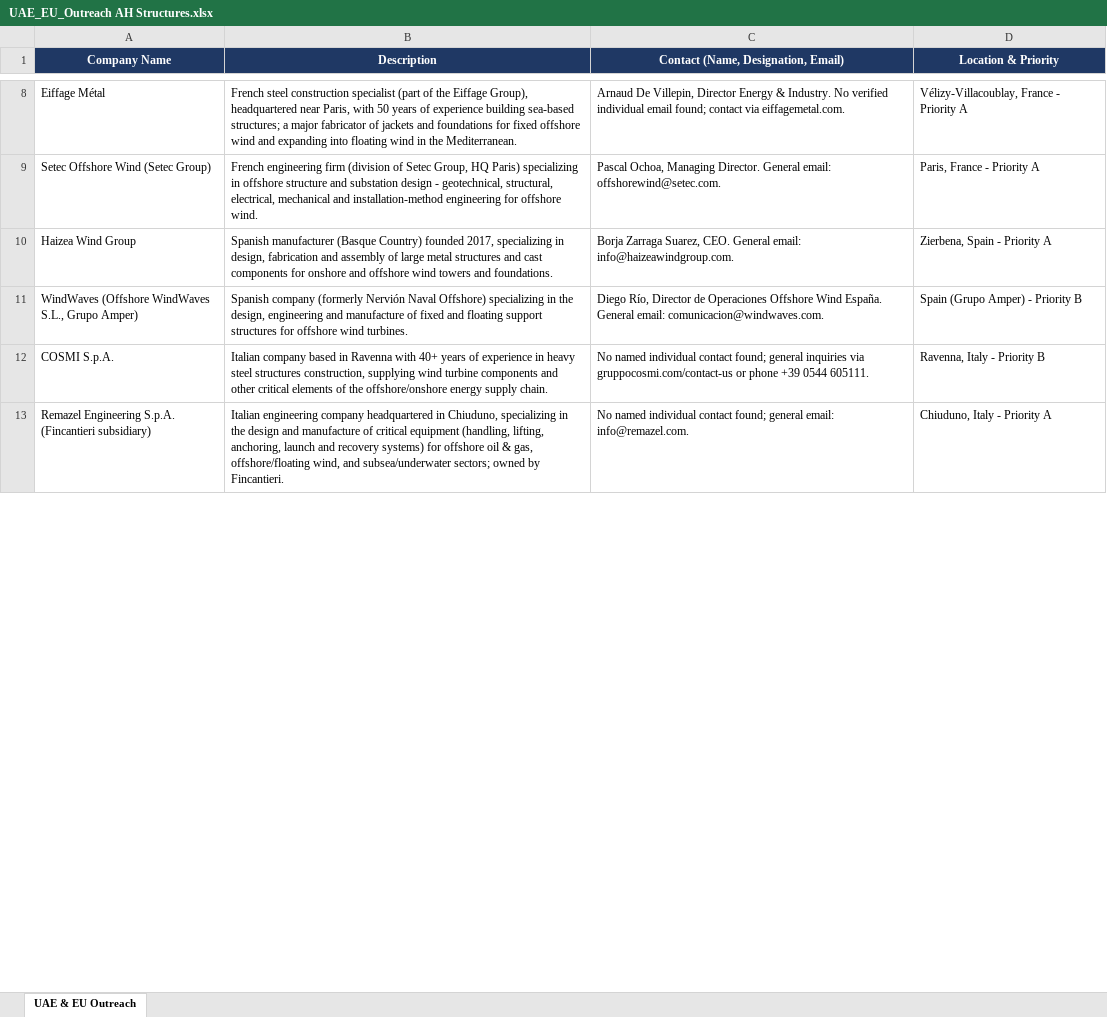
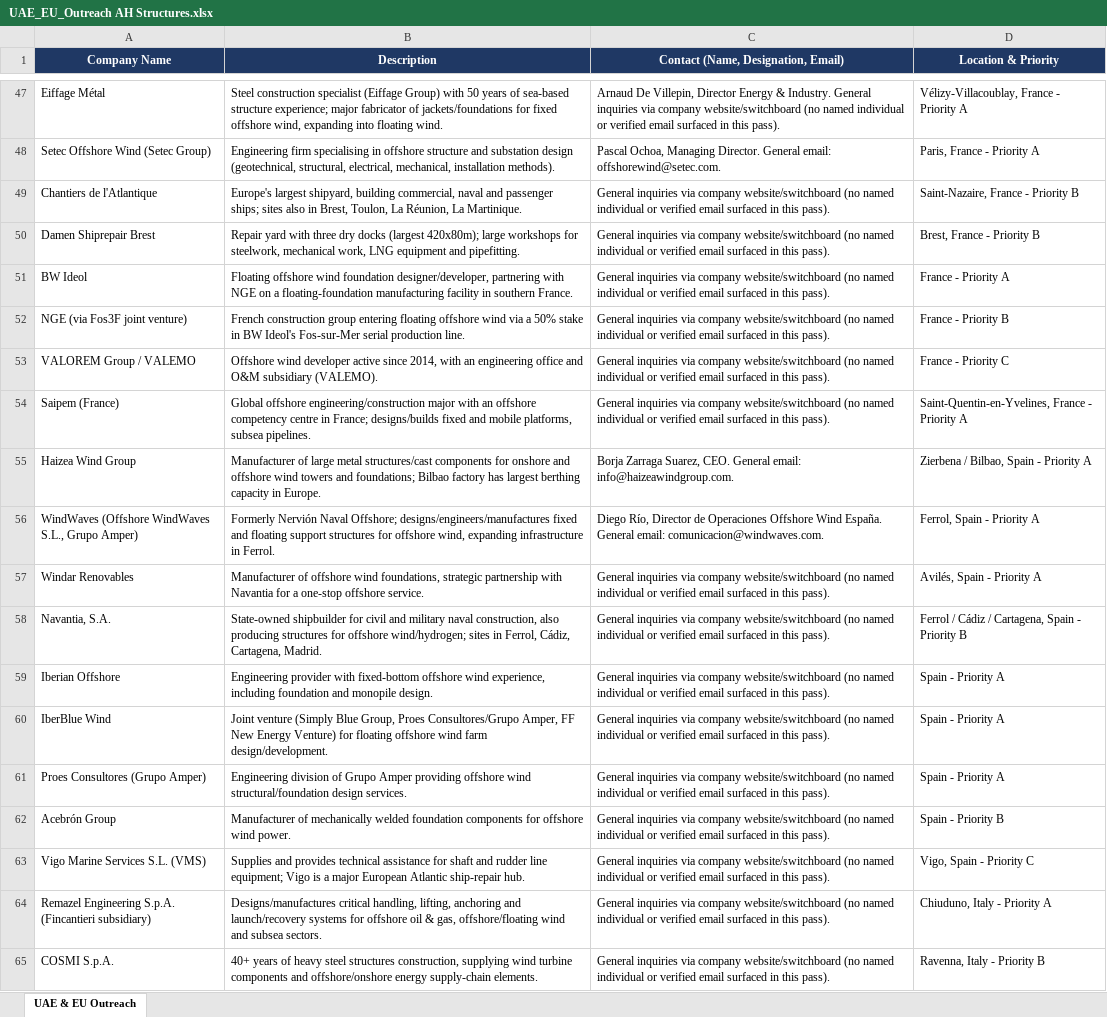
Before and after one commit to mahnooornadeem/AHstructures, an Excel workbook: UAE_EU_Outreach AH Structures.xlsx, sheet UAE & EU Outreach, drawn as a sheet; only a part is shown, gaps mark what is left out; values as stored, in another font and other column widths than the file's, no borders; removed rows and columns are numbered as before the commit, all else as after; the diff covers the shown part only; the diff names each change by its address in the sheet, - before the commit and + after, or states it on an @@ line.

```diff
--- a/UAE_EU_Outreach AH Structures.xlsx (sheet UAE & EU Outreach)
+++ b/UAE_EU_Outreach AH Structures.xlsx (sheet UAE & EU Outreach)
-B47 (Description): French steel construction specialist (part of the Eiffage Group), headquartered near Paris, with 50 years of experience building sea-based structures; a major fabricator of jackets and foundations for fixed offshore wind and expanding into floating wind in the Mediterranean.
+B47 (Description): Steel construction specialist (Eiffage Group) with 50 years of sea-based structure experience; major fabricator of jackets/foundations for fixed offshore wind, expanding into floating wind.
-C47: …& Industry. No verified individual email found; contact via eiffagemetal.com.
+C47: …& Industry. General inquiries via company website/switchboard (no named individual or verified email surfaced in this pass).
-B48 (Description): French engineering firm (division of Setec Group, HQ Paris) specializing in offshore structure and substation design - geotechnical, structural, electrical, mechanical and installation-method engineering for offshore wind.
+B48 (Description): Engineering firm specialising in offshore structure and substation design (geotechnical, structural, electrical, mechanical, installation methods).
+row 49: Chantiers de l'Atlantique | Europe's largest shipyard, building commercial, naval and passenger ships; sites also in Brest, Toulon, La Réunion, La Martinique. | General inquiries via company website/switchboard (no named individual or verified email surfaced in this pass). | Saint-Nazaire, France - Priority B
+row 50: Damen Shiprepair Brest | Repair yard with three dry docks (largest 420x80m); large workshops for steelwork, mechanical work, LNG equipment and pipefitting. | General inquiries via company website/switchboard (no named individual or verified email surfaced in this pass). | Brest, France - Priority B
+row 51: BW Ideol | Floating offshore wind foundation designer/developer, partnering with NGE on a floating-foundation manufacturing facility in southern France. | General inquiries via company website/switchboard (no named individual or verified email surfaced in this pass). | France - Priority A
+row 52: NGE (via Fos3F joint venture) | French construction group entering floating offshore wind via a 50% stake in BW Ideol's Fos-sur-Mer serial production line. | General inquiries via company website/switchboard (no named individual or verified email surfaced in this pass). | France - Priority B
+row 53: VALOREM Group / VALEMO | Offshore wind developer active since 2014, with an engineering office and O&M subsidiary (VALEMO). | General inquiries via company website/switchboard (no named individual or verified email surfaced in this pass). | France - Priority C
+row 54: Saipem (France) | Global offshore engineering/construction major with an offshore competency centre in France; designs/builds fixed and mobile platforms, subsea pipelines. | General inquiries via company website/switchboard (no named individual or verified email surfaced in this pass). | Saint-Quentin-en-Yvelines, France - Priority A
-B55 (Description): Spanish manufacturer (Basque Country) founded 2017, specializing in design, fabrication and assembly of large metal structures and cast components for onshore and offshore wind towers and foundations.
+B55 (Description): Manufacturer of large metal structures/cast components for onshore and offshore wind towers and foundations; Bilbao factory has largest berthing capacity in Europe.
-D55 (Location & Priority): Zierbena, Spain - Priority A
+D55 (Location & Priority): Zierbena / Bilbao, Spain - Priority A
-B56 (Description): Spanish company (formerly Nervión Naval Offshore) specializing in the design, engineering and manufacture of fixed and floating support structures for offshore wind turbines.
+B56 (Description): Formerly Nervión Naval Offshore; designs/engineers/manufactures fixed and floating support structures for offshore wind, expanding infrastructure in Ferrol.
-D56 (Location & Priority): Spain (Grupo Amper) - Priority B
+D56 (Location & Priority): Ferrol, Spain - Priority A
+row 57: Windar Renovables | Manufacturer of offshore wind foundations, strategic partnership with Navantia for a one-stop offshore service. | General inquiries via company website/switchboard (no named individual or verified email surfaced in this pass). | Avilés, Spain - Priority A
+row 58: Navantia, S.A. | State-owned shipbuilder for civil and military naval construction, also producing structures for offshore wind/hydrogen; sites in Ferrol, Cádiz, Cartagena, Madrid. | General inquiries via company website/switchboard (no named individual or verified email surfaced in this pass). | Ferrol / Cádiz / Cartagena, Spain - Priority B
+row 59: Iberian Offshore | Engineering provider with fixed-bottom offshore wind experience, including foundation and monopile design. | General inquiries via company website/switchboard (no named individual or verified email surfaced in this pass). | Spain - Priority A
+row 60: IberBlue Wind | Joint venture (Simply Blue Group, Proes Consultores/Grupo Amper, FF New Energy Venture) for floating offshore wind farm design/development. | General inquiries via company website/switchboard (no named individual or verified email surfaced in this pass). | Spain - Priority A
+row 61: Proes Consultores (Grupo Amper) | Engineering division of Grupo Amper providing offshore wind structural/foundation design services. | General inquiries via company website/switchboard (no named individual or verified email surfaced in this pass). | Spain - Priority A
+row 62: Acebrón Group | Manufacturer of mechanically welded foundation components for offshore wind power. | General inquiries via company website/switchboard (no named individual or verified email surfaced in this pass). | Spain - Priority B
+row 63: Vigo Marine Services S.L. (VMS) | Supplies and provides technical assistance for shaft and rudder line equipment; Vigo is a major European Atlantic ship-repair hub. | General inquiries via company website/switchboard (no named individual or verified email surfaced in this pass). | Vigo, Spain - Priority C
+row 64: Remazel Engineering S.p.A. (Fincantieri subsidiary) | Designs/manufactures critical handling, lifting, anchoring and launch/recovery systems for offshore oil & gas, offshore/floating wind and subsea sectors. | General inquiries via company website/switchboard (no named individual or verified email surfaced in this pass). | Chiuduno, Italy - Priority A
-B65 (Description): Italian company based in Ravenna with 40+ years of experience in heavy steel structures construction, supplying wind turbine components and other critical elements of the offshore/onshore energy supply chain.
+B65 (Description): 40+ years of heavy steel structures construction, supplying wind turbine components and offshore/onshore energy supply-chain elements.
-C65: No named individual contact found; general inquiries via gruppocosmi.com/contact-us or phone +39 0544 605111.
+C65: General inquiries via company website/switchboard (no named individual or verified email surfaced in this pass).
-row 13: Remazel Engineering S.p.A. (Fincantieri subsidiary) | Italian engineering company headquartered in Chiuduno, specializing in the design and manufacture of critical equipment (handling, lifting, anchoring, launch and recovery systems) for offshore oil & gas, offshore/floating wind, and subsea/underwater sectors; owned by Fincantieri. | No named individual contact found; general email: info@remazel.com. | Chiuduno, Italy - Priority A
```
Also changed, not shown: 273 added rows and 21 edited cells elsewhere in this sheet.
